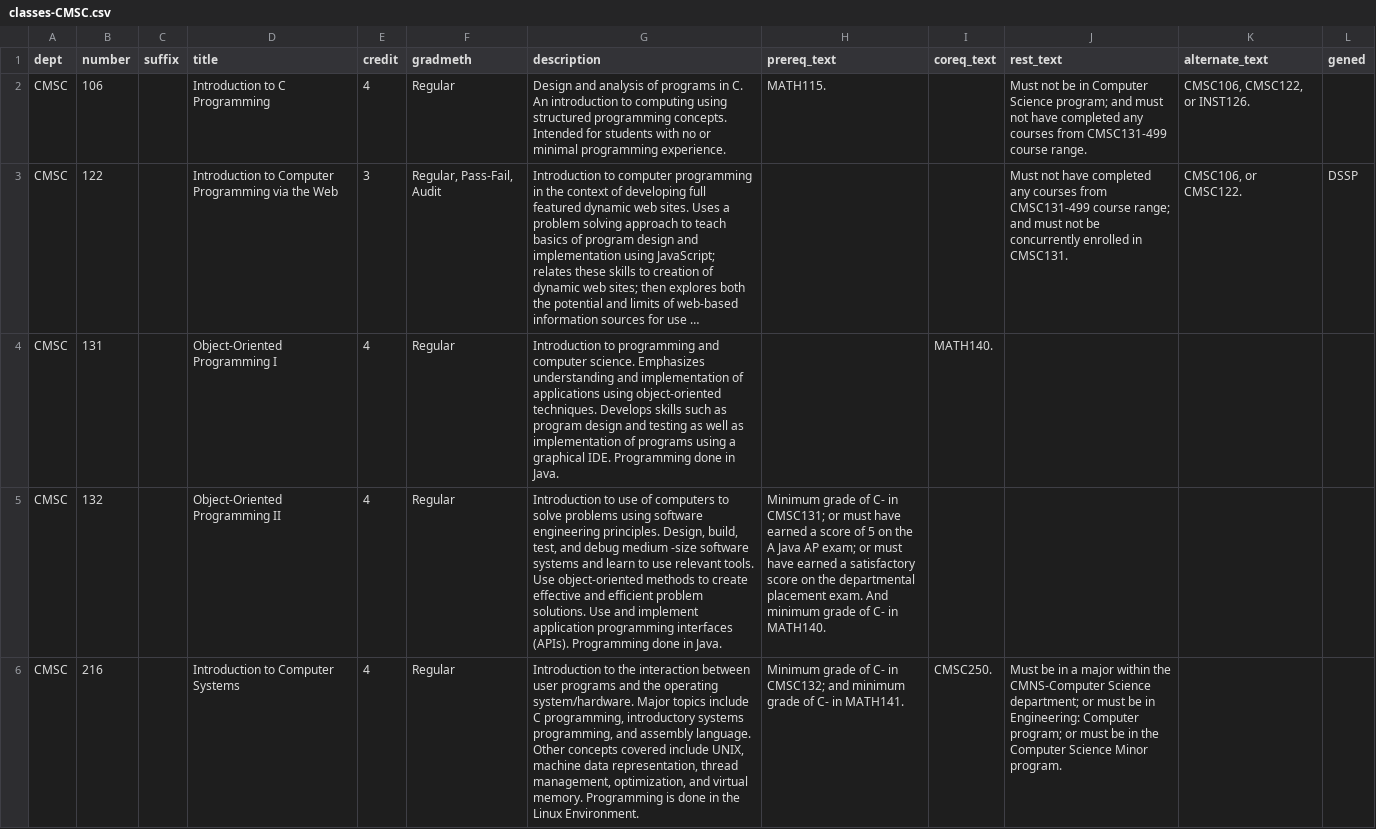
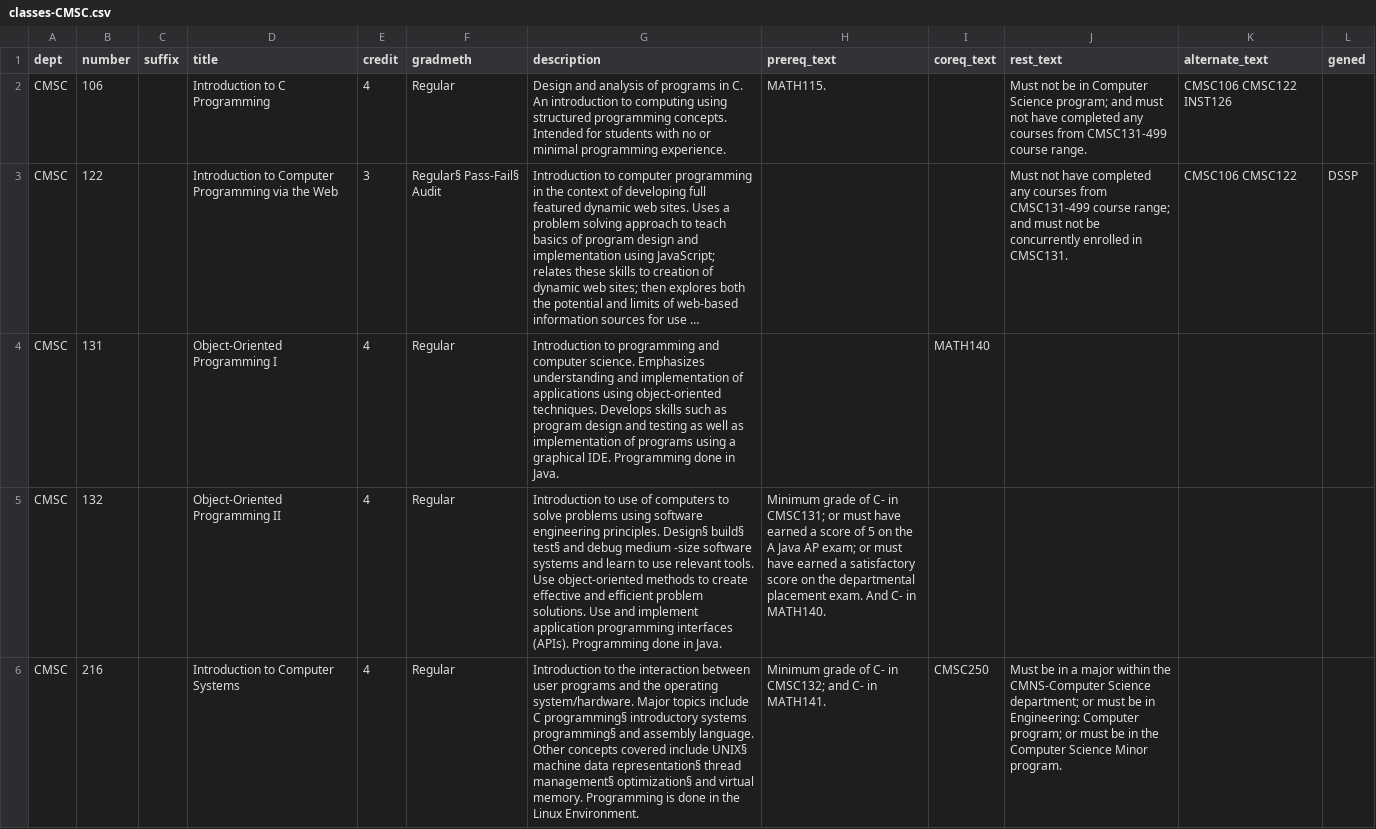
Before and after one commit to bitcamp2019zmj-2/2019-project, a CSV file: classes-CMSC.csv, drawn as a sheet; only a part is shown; long unchanged cells end in …; the diff covers the shown part only; the diff names each change by its address in the sheet, - before the commit and + after, or states it on an @@ line.

```diff
--- a/classes-CMSC.csv
+++ b/classes-CMSC.csv
-K2 (alternate_text): CMSC106, CMSC122, or INST126.
+K2 (alternate_text): CMSC106 CMSC122 INST126
-F3 (gradmeth): Regular, Pass-Fail, Audit
+F3 (gradmeth): Regular§ Pass-Fail§ Audit
-K3 (alternate_text): CMSC106, or CMSC122.
+K3 (alternate_text): CMSC106 CMSC122
-I4 (coreq_text): MATH140.
+I4 (coreq_text): MATH140
-G5 (description): …engineering principles. Design, build, test, and debug…
+G5 (description): …engineering principles. Design§ build§ test§ and debug…
-H5 (prereq_text): …exam. And minimum grade of C- in…
+H5 (prereq_text): …exam. And C- in…
-G6 (description): …include C programming, introductory systems programming, and assembly language. Other concepts covered include UNIX, machine data representation, thread management, optimization, and virtual…
+G6 (description): …include C programming§ introductory systems programming§ and assembly language. Other concepts covered include UNIX§ machine data representation§ thread management§ optimization§ and virtual…
-H6 (prereq_text): …CMSC132; and minimum grade of C- in…
+H6 (prereq_text): …CMSC132; and C- in…
-I6 (coreq_text): CMSC250.
+I6 (coreq_text): CMSC250
```
Also changed, not shown: 104 edited cells elsewhere in this file.
